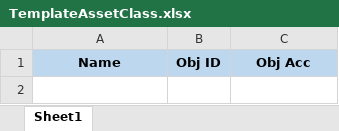
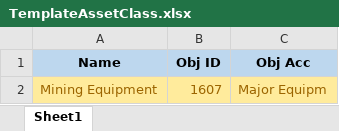
Before and after one commit to Pilalz/asset-management, an Excel workbook: public/template/TemplateAssetClass.xlsx, sheet Sheet1, drawn as a sheet; values as stored, in another font and other column widths than the file's, no borders; the diff names each change by its address in the sheet, - before the commit and + after, or states it on an @@ line.

```diff
--- a/public/template/TemplateAssetClass.xlsx (sheet Sheet1)
+++ b/public/template/TemplateAssetClass.xlsx (sheet Sheet1)
+row 2: Mining Equipment | 1607 | Major Equipm
```
Also changed, not shown: public/template/TemplateAsset.xlsx, public/template/TemplateAssetSubClass.xlsx, 32 other files.
